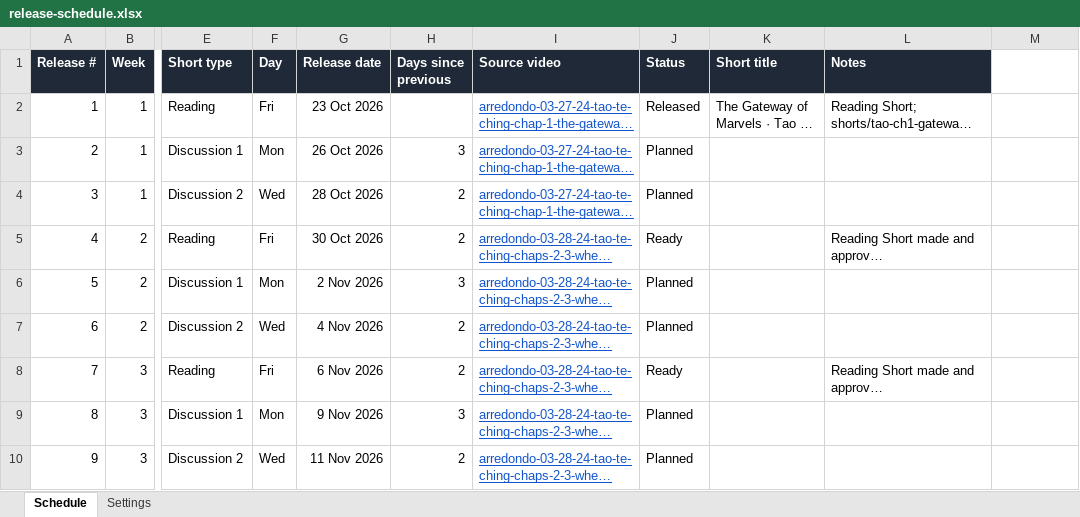
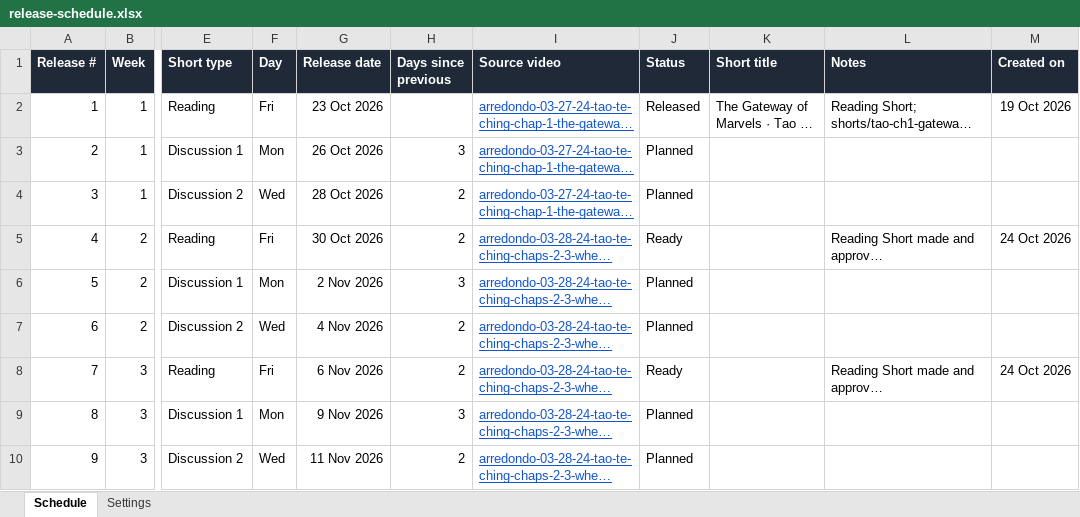
Before and after one commit to lexowalker/YouTube-Shorts, an Excel workbook: docs/release-schedule.xlsx, sheet Schedule, drawn as a sheet; only a part is shown, gaps mark what is left out; long unchanged cells end in …; values as stored, in another font and other column widths than the file's, no borders; charts and pictures and conditional formats not drawn; the diff names each change by its address in the sheet, - before the commit and + after, or states it on an @@ line.

```diff
--- a/docs/release-schedule.xlsx (sheet Schedule)
+++ b/docs/release-schedule.xlsx (sheet Schedule)
-M1: (empty)
+M1: Created on
-M1 fill: none
+M1 fill: #1F2937
-M2 (Created on): (empty)
+M2 (Created on): 19 Oct 2026
-M5 (Created on): (empty)
+M5 (Created on): 24 Oct 2026
-M8 (Created on): (empty)
+M8 (Created on): 24 Oct 2026
```
Also changed, not shown: sheet Settings, 4 other files.
